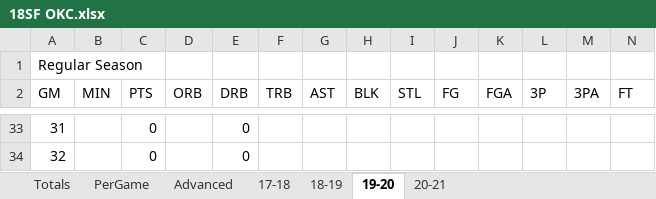
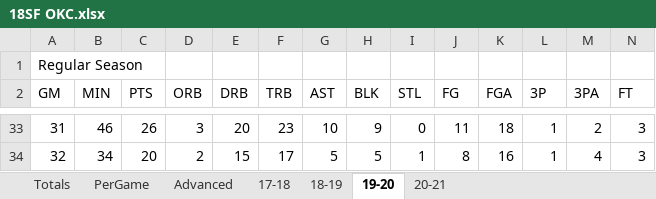
Before and after one commit to SeakyLuo/Win-Mac, an Excel workbook: 18SF OKC.xlsx, sheet 19-20, drawn as a sheet; only a part is shown, gaps mark what is left out; values as stored, in another font and other column widths than the file's, no borders; the diff covers the shown part only; the diff names each change by its address in the sheet, - before the commit and + after, or states it on an @@ line.

```diff
--- a/18SF OKC.xlsx (sheet 19-20)
+++ b/18SF OKC.xlsx (sheet 19-20)
-B33 (MIN): (empty)
+B33 (MIN): 46
-C33 (PTS): 0
+C33 (PTS): 26
-D33 (ORB): (empty)
+D33 (ORB): 3
-E33 (DRB): 0
+E33 (DRB): 20
-F33 (TRB): (empty)
+F33 (TRB): 23
-G33 (AST): (empty)
+G33 (AST): 10
-H33 (BLK): (empty)
+H33 (BLK): 9
-I33 (STL): (empty)
+I33 (STL): 0
-J33 (FG): (empty)
+J33 (FG): 11
-K33 (FGA): (empty)
+K33 (FGA): 18
-L33:L34 (3P): (empty)
+L33:L34 (3P): 1
-M33 (3PA): (empty)
+M33 (3PA): 2
-N33:N34 (FT): (empty)
+N33:N34 (FT): 3
-B34 (MIN): (empty)
+B34 (MIN): 34
-C34 (PTS): 0
+C34 (PTS): 20
-D34 (ORB): (empty)
+D34 (ORB): 2
-E34 (DRB): 0
+E34 (DRB): 15
-F34 (TRB): (empty)
+F34 (TRB): 17
-G34 (AST): (empty)
+G34 (AST): 5
-H34 (BLK): (empty)
+H34 (BLK): 5
-I34 (STL): (empty)
+I34 (STL): 1
-J34 (FG): (empty)
+J34 (FG): 8
-K34 (FGA): (empty)
+K34 (FGA): 16
-M34 (3PA): (empty)
+M34 (3PA): 4
```
Also changed, not shown: 379 edited cells elsewhere in this sheet, sheet Totals, sheet PerGame, sheet Advanced.
